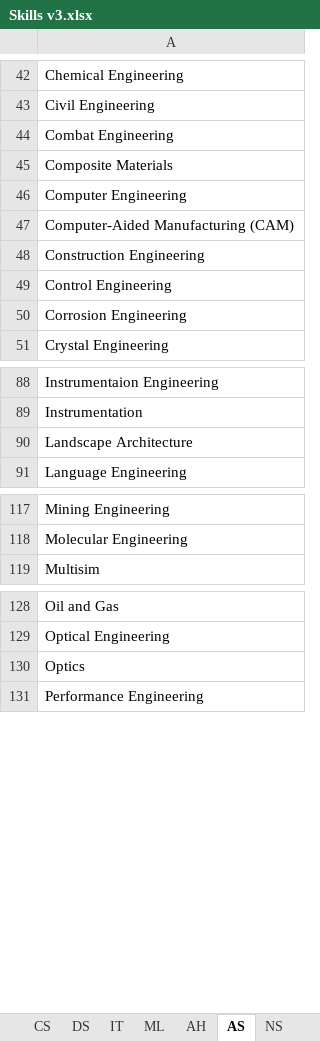
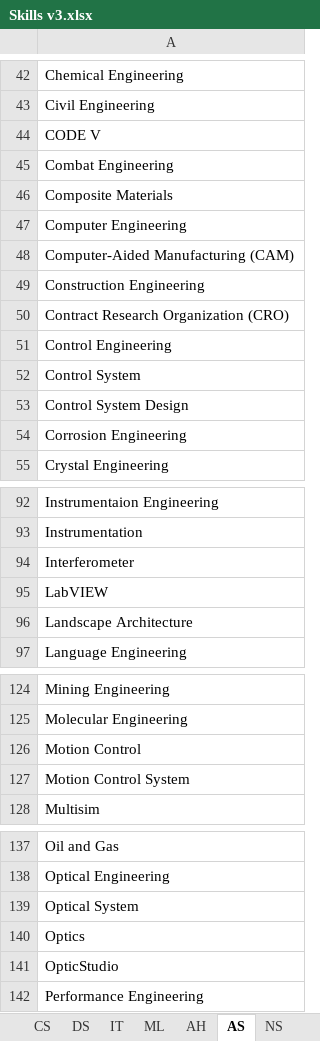
Before and after one commit to binxuankong/skills-ontology-project, an Excel workbook: skills/Skills v3.xlsx, sheet AS, drawn as a sheet; only a part is shown, gaps mark what is left out; values as stored, in another font and other column widths than the file's, no borders; table styles not drawn; the diff covers the shown part only; the diff names each change by its address in the sheet, - before the commit and + after, or states it on an @@ line.

```diff
--- a/skills/Skills v3.xlsx (sheet AS)
+++ b/skills/Skills v3.xlsx (sheet AS)
+row 44: CODE V
+row 50: Contract Research Organization (CRO)
+row 52: Control System
+row 53: Control System Design
+row 94: Interferometer
+row 95: LabVIEW
+row 126: Motion Control
+row 127: Motion Control System
+row 139: Optical System
+row 141: OpticStudio
```
Also changed, not shown: 2 added rows elsewhere in this sheet, sheet CS, sheet B, sheet NS, sheet DS, sheet IT, sheet AH, skills/Skills (From Indeed).xlsx, 5 other files.
